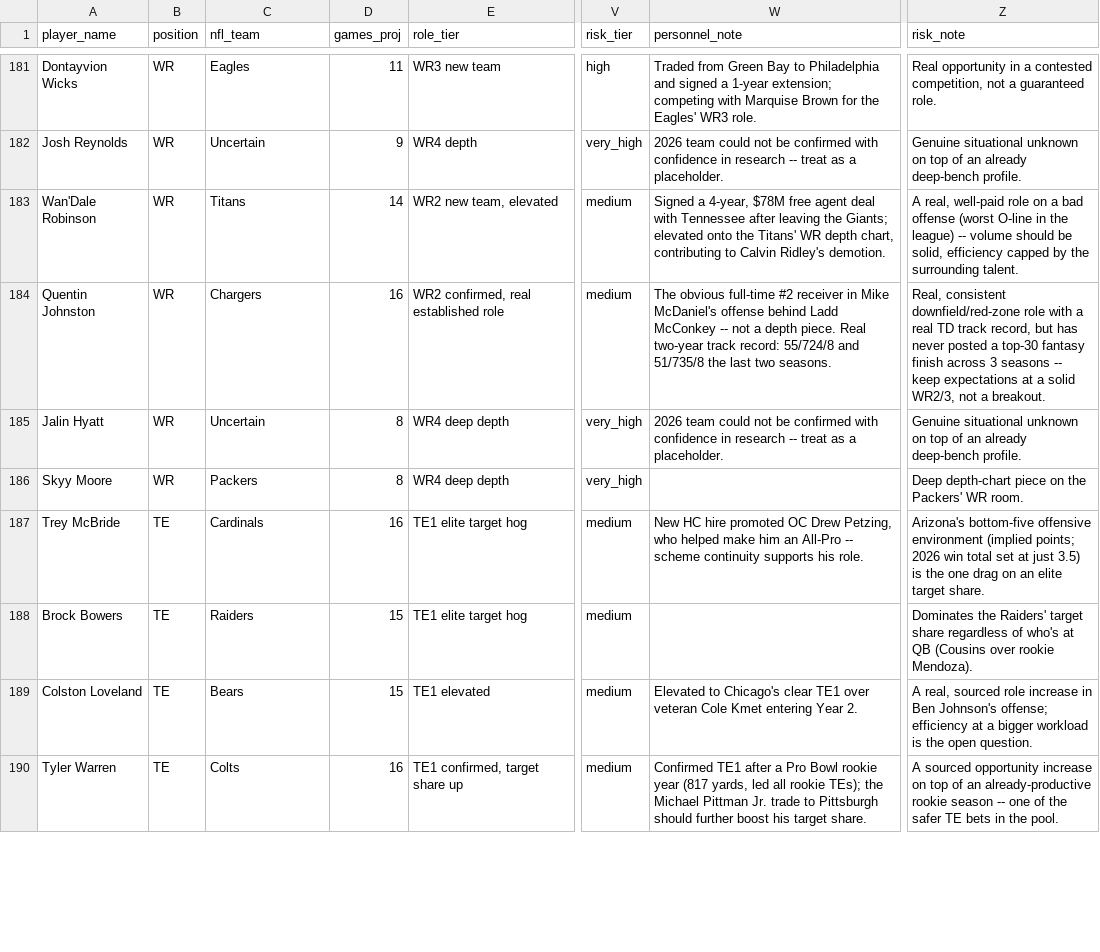
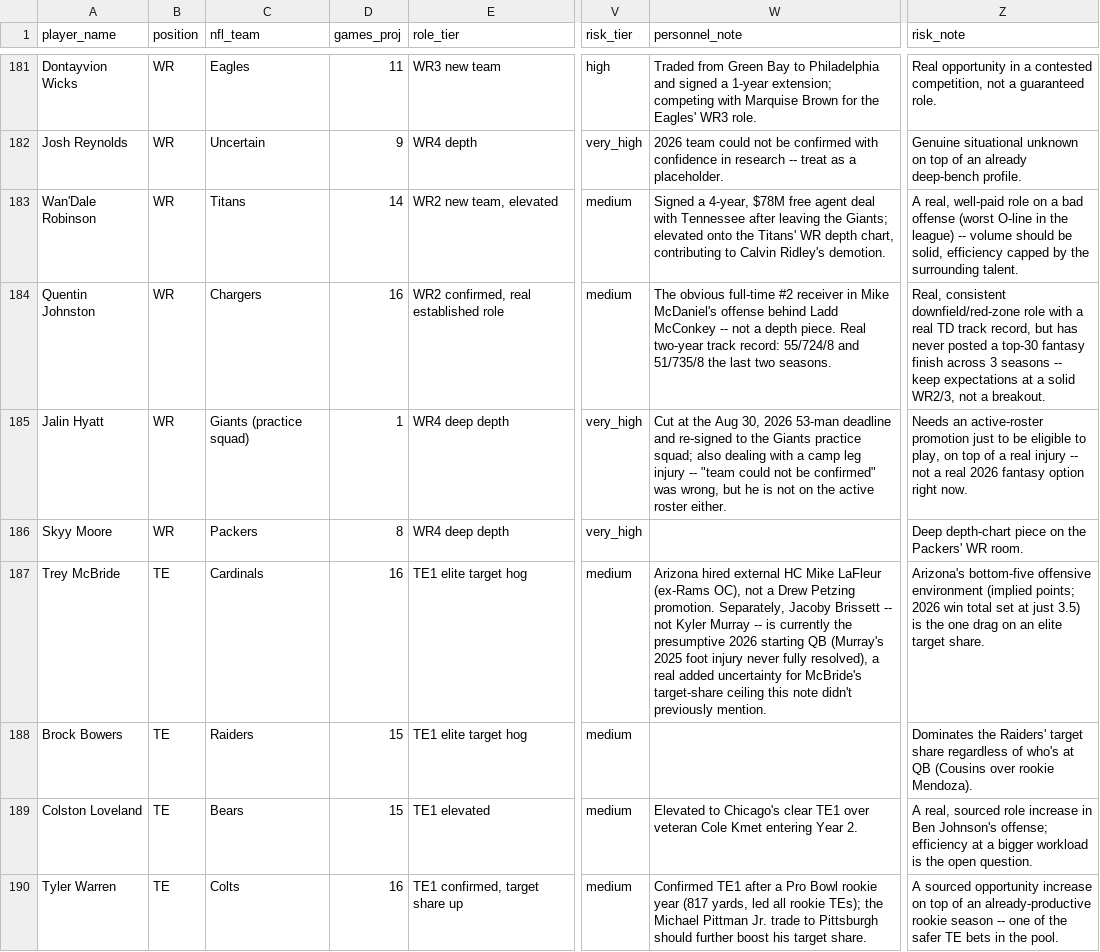
Before and after one commit to jsimone123189-cmd/Fantasy-football-auction, a CSV file: data/projections/inputs_2026.csv, drawn as a sheet; only a part is shown, gaps mark what is left out; the diff covers the shown part only; the diff names each change by its address in the sheet, - before the commit and + after, or states it on an @@ line.

```diff
--- a/data/projections/inputs_2026.csv
+++ b/data/projections/inputs_2026.csv
-C185 (nfl_team): Uncertain
+C185 (nfl_team): Giants (practice squad)
-D185 (games_proj): 8
+D185 (games_proj): 1
-W185 (personnel_note): 2026 team could not be confirmed with confidence in research -- treat as a placeholder.
+W185 (personnel_note): Cut at the Aug 30, 2026 53-man deadline and re-signed to the Giants practice squad; also dealing with a camp leg injury -- "team could not be confirmed" was wrong, but he is not on the active roster either.
-Z185 (risk_note): Genuine situational unknown on top of an already deep-bench profile.
+Z185 (risk_note): Needs an active-roster promotion just to be eligible to play, on top of a real injury -- not a real 2026 fantasy option right now.
-W187 (personnel_note): New HC hire promoted OC Drew Petzing, who helped make him an All-Pro -- scheme continuity supports his role.
+W187 (personnel_note): Arizona hired external HC Mike LaFleur (ex-Rams OC), not a Drew Petzing promotion. Separately, Jacoby Brissett -- not Kyler Murray -- is currently the presumptive 2026 starting QB (Murray's 2025 foot injury never fully resolved), a real added uncertainty for McBride's target-share ceiling this note didn't previously mention.
```
Also changed, not shown: 65 edited cells elsewhere in this file, data/projections/2026.csv, data/research/idp_lb_2026.csv, 7 other files.
